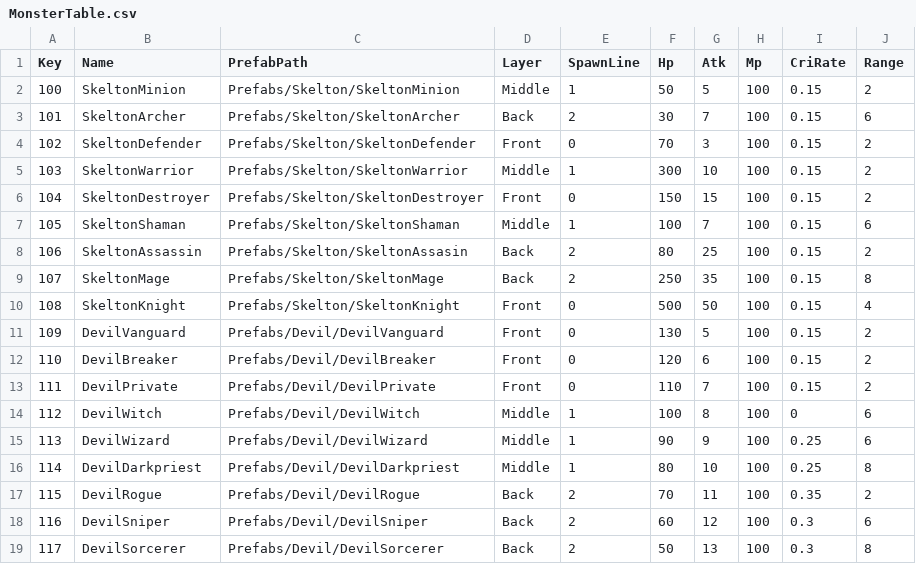
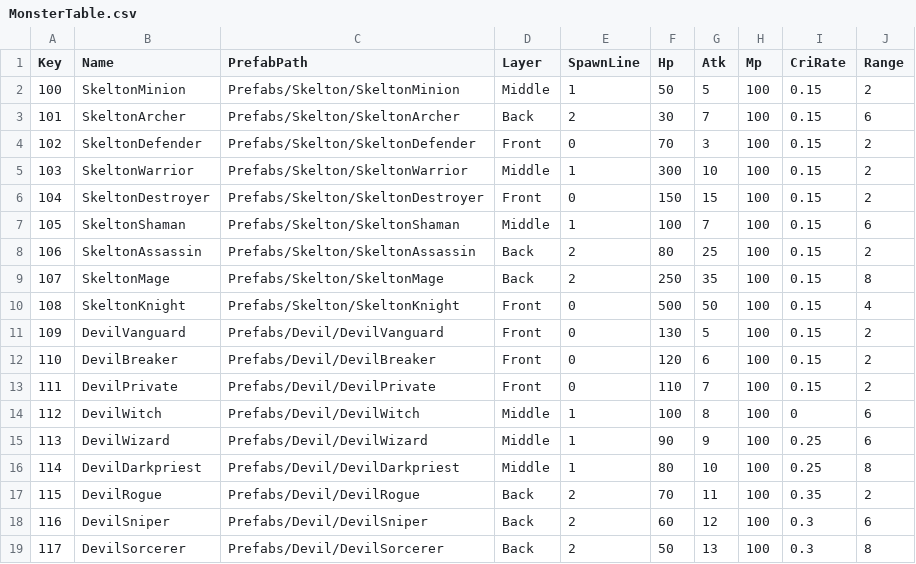
Before and after one commit to sh98923/seonan_Trickal, a CSV file: Assets/Resources/Tables/MonsterTable.csv, drawn as a sheet.

```diff
--- a/Assets/Resources/Tables/MonsterTable.csv
+++ b/Assets/Resources/Tables/MonsterTable.csv
@@ -7,3 +7,3 @@ Key,Name,PrefabPath,Layer,SpawnLine,Hp,Atk,Mp,CriRate,Range
 105,SkeltonShaman,Prefabs/Skelton/SkeltonShaman,Middle,1,100,7,100,0.15,6
-106,SkeltonAssassin,Prefabs/Skelton/SkeltonAssasin,Back,2,80,25,100,0.15,2
+106,SkeltonAssassin,Prefabs/Skelton/SkeltonAssassin,Back,2,80,25,100,0.15,2
 107,SkeltonMage,Prefabs/Skelton/SkeltonMage,Back,2,250,35,100,0.15,8
```
Also changed, not shown: Assets/Resources/Tables/WaveTable.csv, 23 other files.
